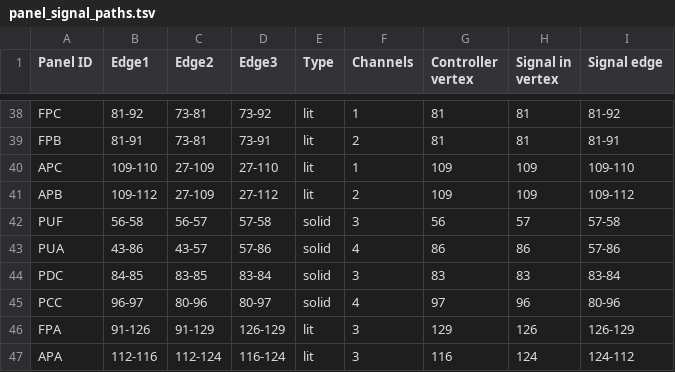
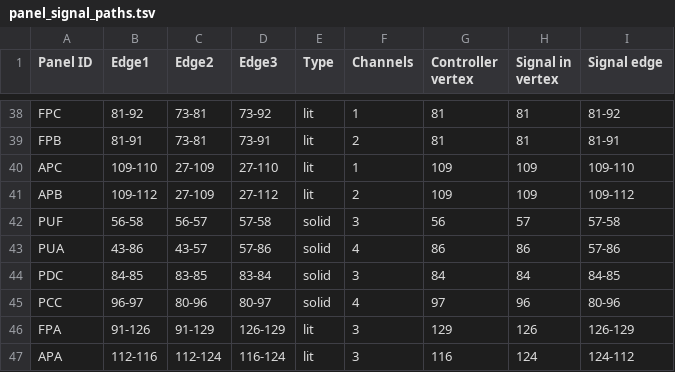
Before and after one commit to titanicsend/LXStudio-TE, a TSV file: resources/vehicle/panel_signal_paths.tsv, drawn as a sheet; only a part is shown, gaps mark what is left out.

Commit message:
signal paths: flip signal edge

```diff
--- a/resources/vehicle/panel_signal_paths.tsv
+++ b/resources/vehicle/panel_signal_paths.tsv
@@ -43,3 +43,3 @@ PUF	56-58	56-57	57-58	solid	3	56	57	57-58
 PUA	43-86	43-57	57-86	solid	4	86	86	57-86	
-PDC	84-85	83-85	83-84	solid	3	83	83	83-84	
+PDC	84-85	83-85	83-84	solid	3	84	84	84-85
 PCC	96-97	80-96	80-97	solid	4	97	96	80-96	
```
